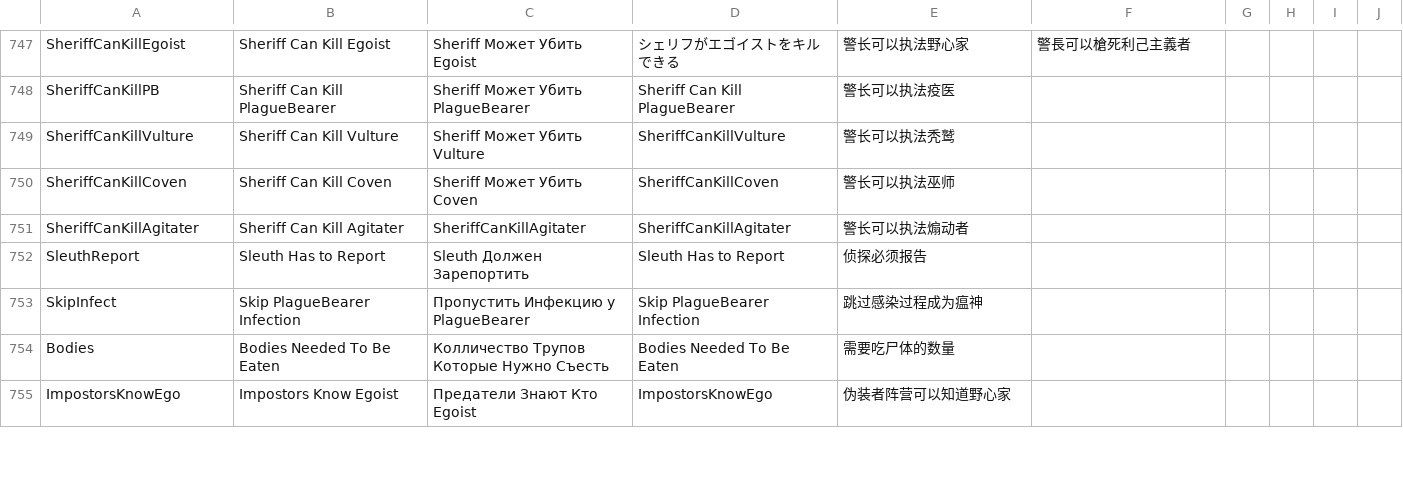
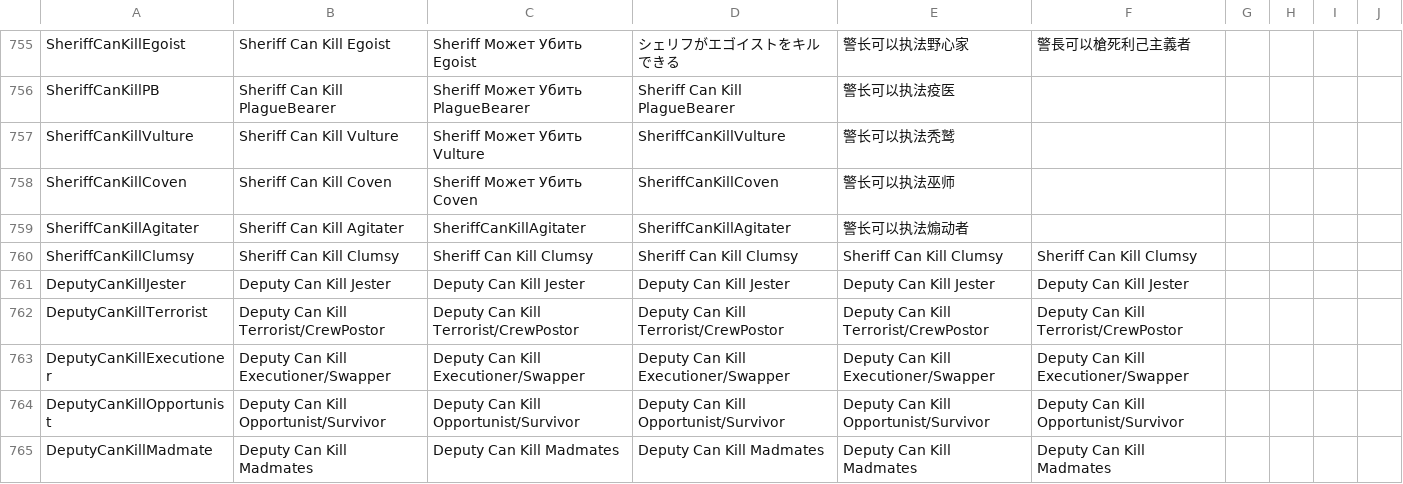
Before and after one commit to xprogamer008/TheOtherHostRoles, a CSV file: Resources/string.csv, drawn as a sheet; only a part is shown, gaps mark what is left out; the shorter side is filled out with more unchanged rows; the diff covers the shown part only; the diff names each change by its address in the sheet, - before the commit and + after, or states it on an @@ line.

```diff
--- a/Resources/string.csv
+++ b/Resources/string.csv
+row 760: SheriffCanKillClumsy | Sheriff Can Kill Clumsy | Sheriff Can Kill Clumsy | Sheriff Can Kill Clumsy | Sheriff Can Kill Clumsy | Sheriff Can Kill Clumsy
+row 761: DeputyCanKillJester | Deputy Can Kill Jester | Deputy Can Kill Jester | Deputy Can Kill Jester | Deputy Can Kill Jester | Deputy Can Kill Jester
+row 762: DeputyCanKillTerrorist | Deputy Can Kill Terrorist/CrewPostor | Deputy Can Kill Terrorist/CrewPostor | Deputy Can Kill Terrorist/CrewPostor | Deputy Can Kill Terrorist/CrewPostor | Deputy Can Kill Terrorist/CrewPostor
+row 763: DeputyCanKillExecutioner | Deputy Can Kill Executioner/Swapper | Deputy Can Kill Executioner/Swapper | Deputy Can Kill Executioner/Swapper | Deputy Can Kill Executioner/Swapper | Deputy Can Kill Executioner/Swapper
+row 764: DeputyCanKillOpportunist | Deputy Can Kill Opportunist/Survivor | Deputy Can Kill Opportunist/Survivor | Deputy Can Kill Opportunist/Survivor | Deputy Can Kill Opportunist/Survivor | Deputy Can Kill Opportunist/Survivor
+row 765: DeputyCanKillMadmate | Deputy Can Kill Madmates | Deputy Can Kill Madmates | Deputy Can Kill Madmates | Deputy Can Kill Madmates | Deputy Can Kill Madmates
```
Also changed, not shown: 22 added rows and 6 edited cells elsewhere in this file, 4 other files.
